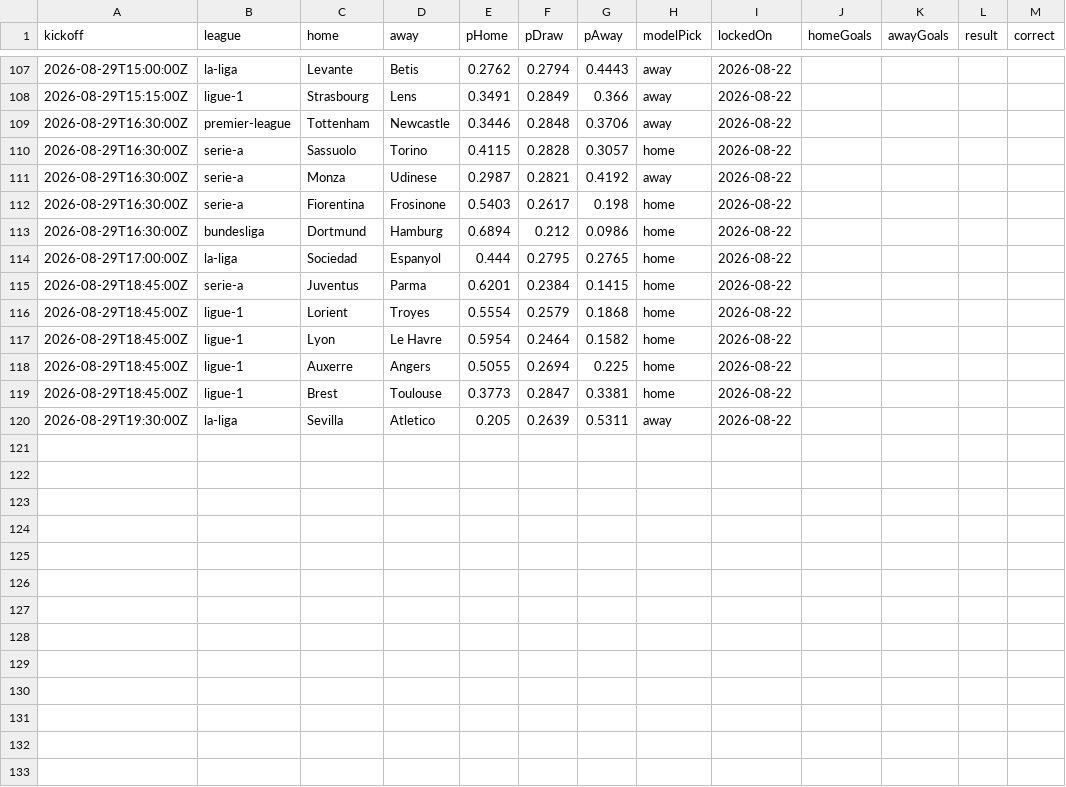
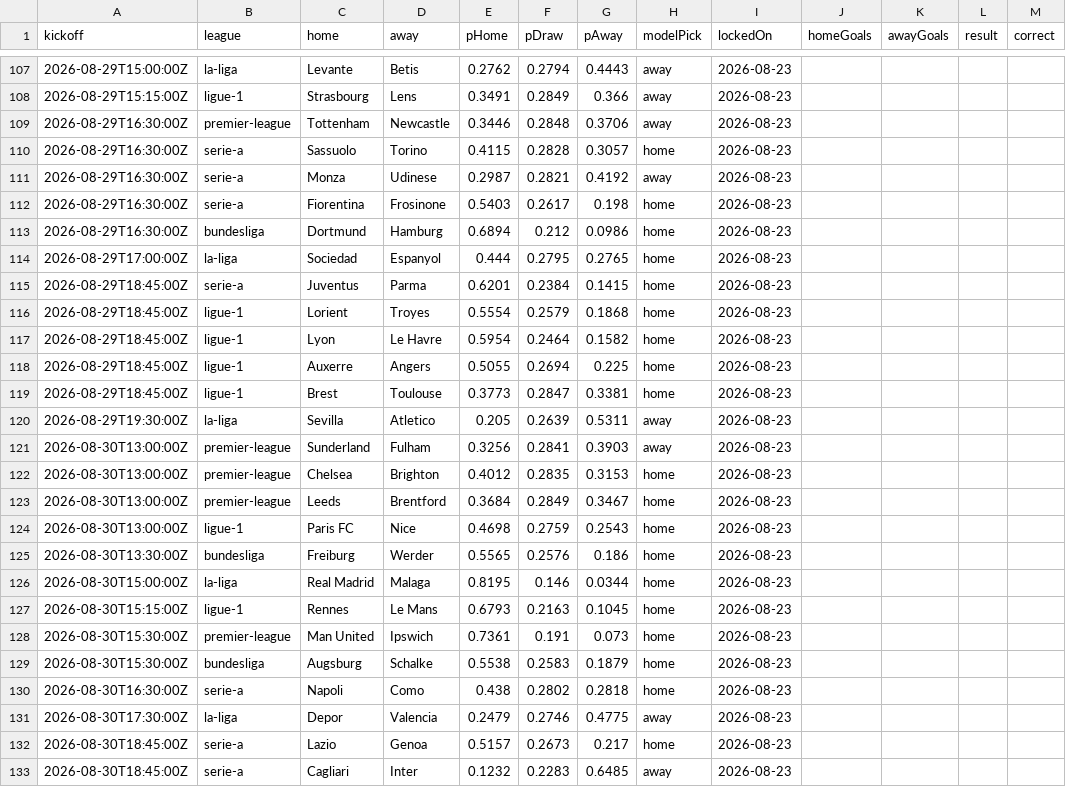
Before and after one commit to SoccerCashUK/theopenmodel, a CSV file: public/data/predictions.csv, drawn as a sheet; only a part is shown, gaps mark what is left out; the diff covers the shown part only.

```diff
--- a/public/data/predictions.csv
+++ b/public/data/predictions.csv
@@ -107,14 +107,27 @@ kickoff,league,home,away,pHome,pDraw,pAway,modelPick,lockedOn,homeGoals,awayGoal
-2026-08-29T15:00:00Z,la-liga,"Levante","Betis",0.2762,0.2794,0.4443,away,2026-08-22,,,,
-2026-08-29T15:15:00Z,ligue-1,"Strasbourg","Lens",0.3491,0.2849,0.366,away,2026-08-22,,,,
-2026-08-29T16:30:00Z,premier-league,"Tottenham","Newcastle",0.3446,0.2848,0.3706,away,2026-08-22,,,,
-2026-08-29T16:30:00Z,serie-a,"Sassuolo","Torino",0.4115,0.2828,0.3057,home,2026-08-22,,,,
-2026-08-29T16:30:00Z,serie-a,"Monza","Udinese",0.2987,0.2821,0.4192,away,2026-08-22,,,,
-2026-08-29T16:30:00Z,serie-a,"Fiorentina","Frosinone",0.5403,0.2617,0.198,home,2026-08-22,,,,
-2026-08-29T16:30:00Z,bundesliga,"Dortmund","Hamburg",0.6894,0.212,0.0986,home,2026-08-22,,,,
-2026-08-29T17:00:00Z,la-liga,"Sociedad","Espanyol",0.444,0.2795,0.2765,home,2026-08-22,,,,
-2026-08-29T18:45:00Z,serie-a,"Juventus","Parma",0.6201,0.2384,0.1415,home,2026-08-22,,,,
-2026-08-29T18:45:00Z,ligue-1,"Lorient","Troyes",0.5554,0.2579,0.1868,home,2026-08-22,,,,
-2026-08-29T18:45:00Z,ligue-1,"Lyon","Le Havre",0.5954,0.2464,0.1582,home,2026-08-22,,,,
-2026-08-29T18:45:00Z,ligue-1,"Auxerre","Angers",0.5055,0.2694,0.225,home,2026-08-22,,,,
-2026-08-29T18:45:00Z,ligue-1,"Brest","Toulouse",0.3773,0.2847,0.3381,home,2026-08-22,,,,
-2026-08-29T19:30:00Z,la-liga,"Sevilla","Atletico",0.205,0.2639,0.5311,away,2026-08-22,,,,
+2026-08-29T15:00:00Z,la-liga,"Levante","Betis",0.2762,0.2794,0.4443,away,2026-08-23,,,,
+2026-08-29T15:15:00Z,ligue-1,"Strasbourg","Lens",0.3491,0.2849,0.366,away,2026-08-23,,,,
+2026-08-29T16:30:00Z,premier-league,"Tottenham","Newcastle",0.3446,0.2848,0.3706,away,2026-08-23,,,,
+2026-08-29T16:30:00Z,serie-a,"Sassuolo","Torino",0.4115,0.2828,0.3057,home,2026-08-23,,,,
+2026-08-29T16:30:00Z,serie-a,"Monza","Udinese",0.2987,0.2821,0.4192,away,2026-08-23,,,,
+2026-08-29T16:30:00Z,serie-a,"Fiorentina","Frosinone",0.5403,0.2617,0.198,home,2026-08-23,,,,
+2026-08-29T16:30:00Z,bundesliga,"Dortmund","Hamburg",0.6894,0.212,0.0986,home,2026-08-23,,,,
+2026-08-29T17:00:00Z,la-liga,"Sociedad","Espanyol",0.444,0.2795,0.2765,home,2026-08-23,,,,
+2026-08-29T18:45:00Z,serie-a,"Juventus","Parma",0.6201,0.2384,0.1415,home,2026-08-23,,,,
+2026-08-29T18:45:00Z,ligue-1,"Lorient","Troyes",0.5554,0.2579,0.1868,home,2026-08-23,,,,
+2026-08-29T18:45:00Z,ligue-1,"Lyon","Le Havre",0.5954,0.2464,0.1582,home,2026-08-23,,,,
+2026-08-29T18:45:00Z,ligue-1,"Auxerre","Angers",0.5055,0.2694,0.225,home,2026-08-23,,,,
+2026-08-29T18:45:00Z,ligue-1,"Brest","Toulouse",0.3773,0.2847,0.3381,home,2026-08-23,,,,
+2026-08-29T19:30:00Z,la-liga,"Sevilla","Atletico",0.205,0.2639,0.5311,away,2026-08-23,,,,
+2026-08-30T13:00:00Z,premier-league,"Sunderland","Fulham",0.3256,0.2841,0.3903,away,2026-08-23,,,,
+2026-08-30T13:00:00Z,premier-league,"Chelsea","Brighton",0.4012,0.2835,0.3153,home,2026-08-23,,,,
+2026-08-30T13:00:00Z,premier-league,"Leeds","Brentford",0.3684,0.2849,0.3467,home,2026-08-23,,,,
+2026-08-30T13:00:00Z,ligue-1,"Paris FC","Nice",0.4698,0.2759,0.2543,home,2026-08-23,,,,
+2026-08-30T13:30:00Z,bundesliga,"Freiburg","Werder",0.5565,0.2576,0.186,home,2026-08-23,,,,
+2026-08-30T15:00:00Z,la-liga,"Real Madrid","Malaga",0.8195,0.146,0.0344,home,2026-08-23,,,,
+2026-08-30T15:15:00Z,ligue-1,"Rennes","Le Mans",0.6793,0.2163,0.1045,home,2026-08-23,,,,
+2026-08-30T15:30:00Z,premier-league,"Man United","Ipswich",0.7361,0.191,0.073,home,2026-08-23,,,,
+2026-08-30T15:30:00Z,bundesliga,"Augsburg","Schalke",0.5538,0.2583,0.1879,home,2026-08-23,,,,
+2026-08-30T16:30:00Z,serie-a,"Napoli","Como",0.438,0.2802,0.2818,home,2026-08-23,,,,
+2026-08-30T17:30:00Z,la-liga,"Depor","Valencia",0.2479,0.2746,0.4775,away,2026-08-23,,,,
+2026-08-30T18:45:00Z,serie-a,"Lazio","Genoa",0.5157,0.2673,0.217,home,2026-08-23,,,,
+2026-08-30T18:45:00Z,serie-a,"Cagliari","Inter",0.1232,0.2283,0.6485,away,2026-08-23,,,,
```
Also changed, not shown: 2 added rows and 36 edited cells elsewhere in this file, 8 other files.
